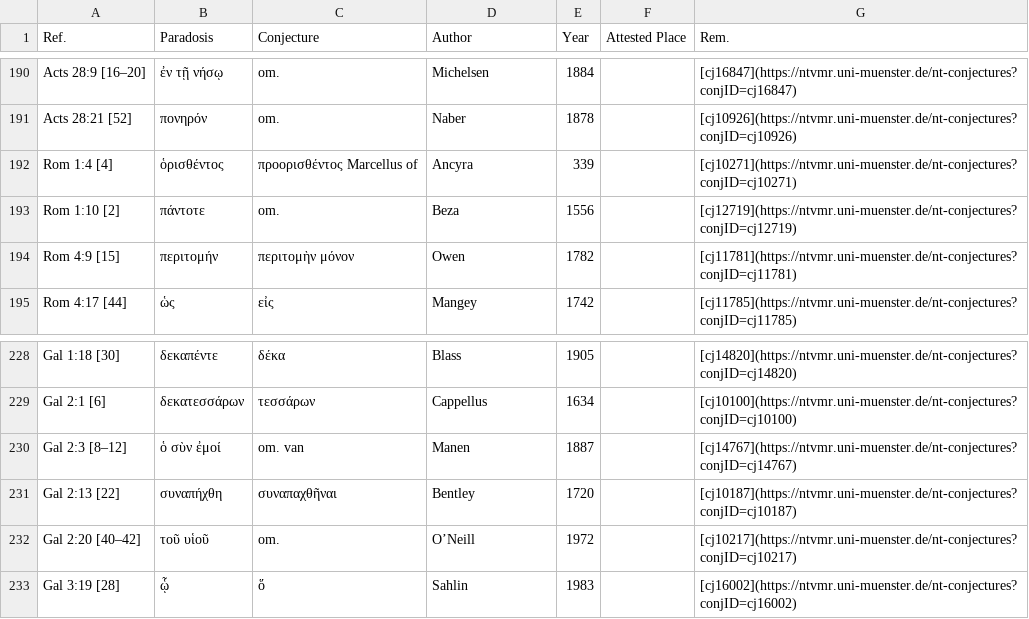
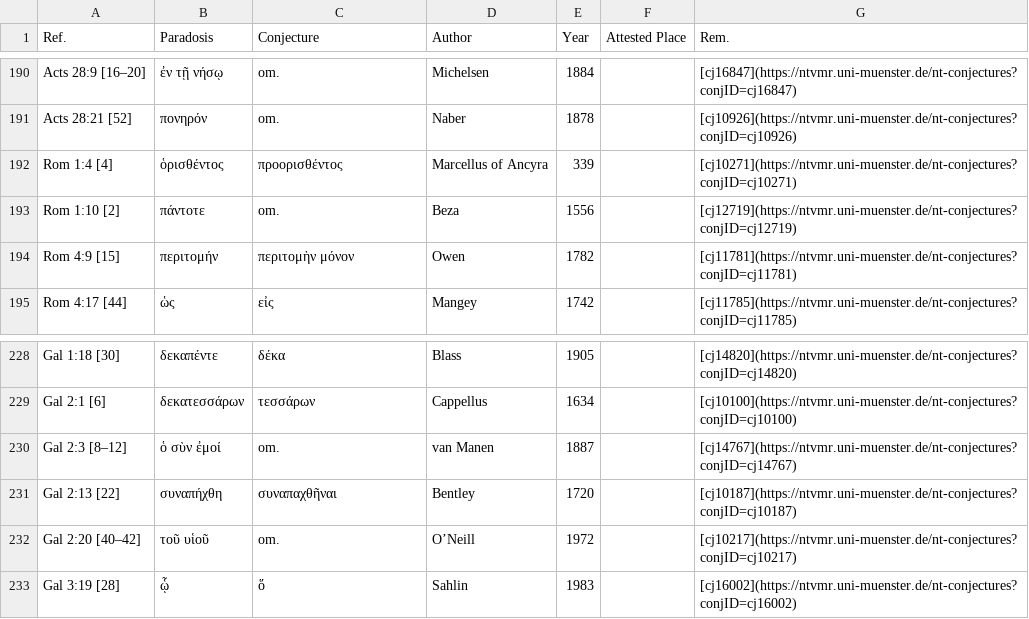
Before and after one commit to tkb-github/attested-conjectures, a CSV file: amsterdam-db.csv, drawn as a sheet; only a part is shown, gaps mark what is left out.

Commit message:
Update amsterdam-db.csv

```diff
--- a/amsterdam-db.csv
+++ b/amsterdam-db.csv
@@ -191,3 +191,3 @@ Acts 28:9 [16–20],ἐν τῇ νήσῳ,om.,Michelsen,1884,,[cj16847](https://
 Acts 28:21 [52],πονηρόν,om.,Naber,1878,,[cj10926](https://ntvmr.uni-muenster.de/nt-conjectures?conjID=cj10926)
-Rom 1:4 [4],ὁρισθέντος,προορισθέντος Marcellus of,Ancyra, 339,,[cj10271](https://ntvmr.uni-muenster.de/nt-conjectures?conjID=cj10271)
+Rom 1:4 [4],ὁρισθέντος,προορισθέντος,Marcellus of Ancyra, 339,,[cj10271](https://ntvmr.uni-muenster.de/nt-conjectures?conjID=cj10271)
 Rom 1:10 [2],πάντοτε,om.,Beza,1556,,[cj12719](https://ntvmr.uni-muenster.de/nt-conjectures?conjID=cj12719)
@@ -229,3 +229,3 @@ Gal 1:18 [30],δεκαπέντε,δέκα,Blass,1905,,[cj14820](https://ntvmr.un
 Gal 2:1 [6],δεκατεσσάρων,τεσσάρων,Cappellus,1634,,[cj10100](https://ntvmr.uni-muenster.de/nt-conjectures?conjID=cj10100)
-Gal 2:3 [8–12],ὁ σὺν ἐμοί,om. van,Manen,1887,,[cj14767](https://ntvmr.uni-muenster.de/nt-conjectures?conjID=cj14767)
+Gal 2:3 [8–12],ὁ σὺν ἐμοί,om.,van Manen,1887,,[cj14767](https://ntvmr.uni-muenster.de/nt-conjectures?conjID=cj14767)
 Gal 2:13 [22],συναπήχθη,συναπαχθῆναι,Bentley,1720,,[cj10187](https://ntvmr.uni-muenster.de/nt-conjectures?conjID=cj10187)
```
